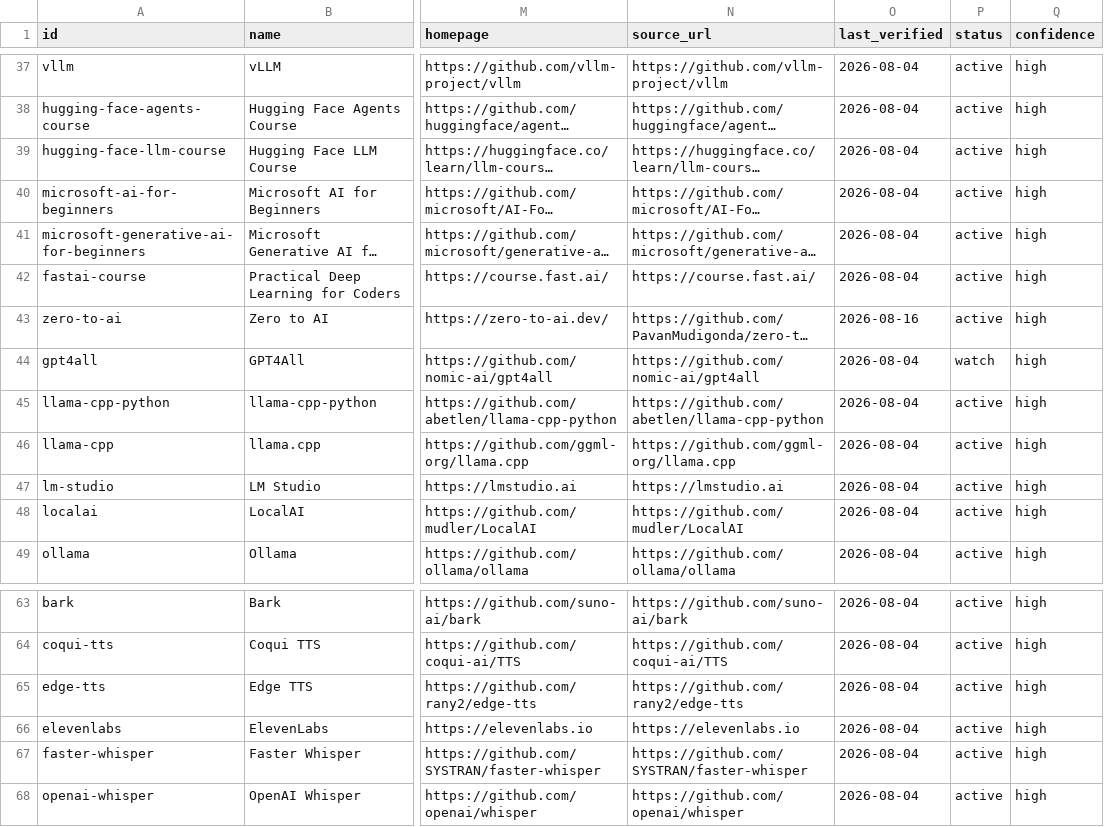
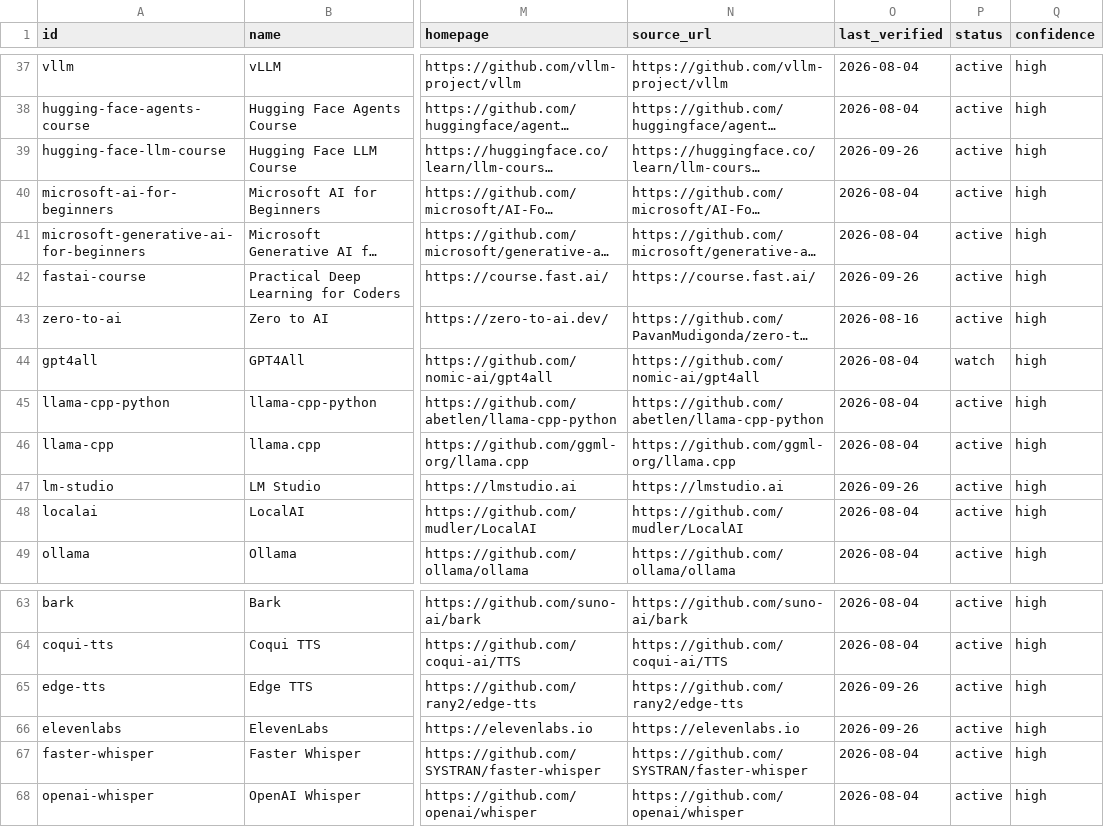
Before and after one commit to ArthureCodage/free-ai-atlas, a CSV file: site/data/resources.csv, drawn as a sheet; only a part is shown, gaps mark what is left out; long unchanged cells end in …; the diff covers the shown part only; the diff names each change by its address in the sheet, - before the commit and + after, or states it on an @@ line.

```diff
--- a/site/data/resources.csv
+++ b/site/data/resources.csv
-O39 (last_verified): 2026-08-04
+O39 (last_verified): 2026-09-26
-O42 (last_verified): 2026-08-04
+O42 (last_verified): 2026-09-26
-O47 (last_verified): 2026-08-04
+O47 (last_verified): 2026-09-26
-O65:O66 (last_verified): 2026-08-04
+O65:O66 (last_verified): 2026-09-26
```
Also changed, not shown: 16 edited cells elsewhere in this file, 31 other files.
